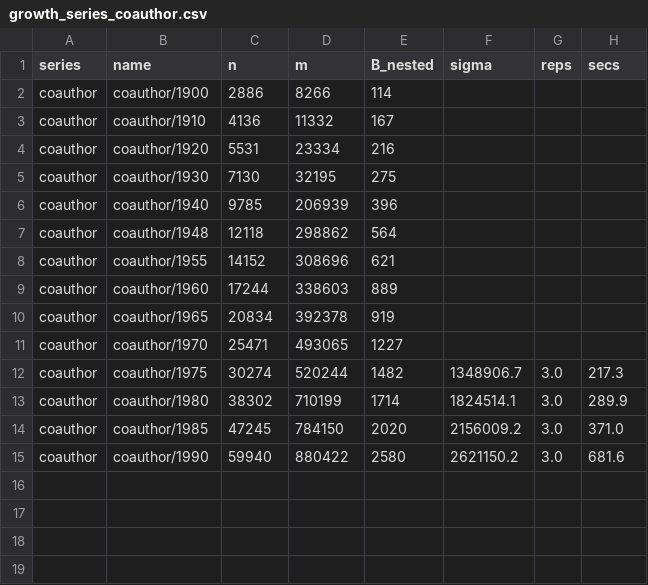
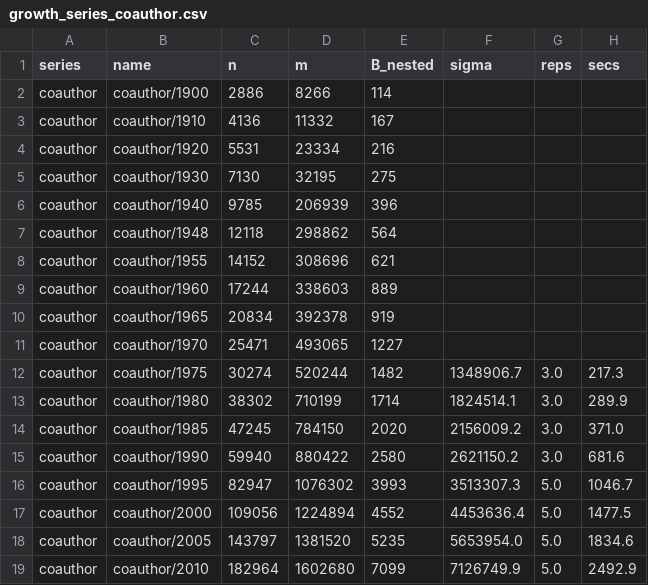
Before and after one commit to av2atgh/LocalNetworkGrowth, a CSV file: figs/data/growth_series_coauthor.csv, drawn as a sheet; the diff names each change by its address in the sheet, - before the commit and + after, or states it on an @@ line.

```diff
--- a/figs/data/growth_series_coauthor.csv
+++ b/figs/data/growth_series_coauthor.csv
+row 16: coauthor | coauthor/1995 | 82947 | 1076302 | 3993 | 3513307.3 | 5.0 | 1046.7
+row 17: coauthor | coauthor/2000 | 109056 | 1224894 | 4552 | 4453636.4 | 5.0 | 1477.5
+row 18: coauthor | coauthor/2005 | 143797 | 1381520 | 5235 | 5653954.0 | 5.0 | 1834.6
+row 19: coauthor | coauthor/2010 | 182964 | 1602680 | 7099 | 7126749.9 | 5.0 | 2492.9
```
Also changed, not shown: 7 other files.
